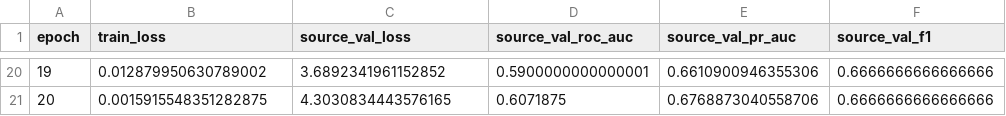
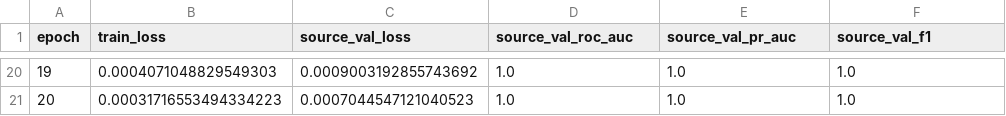
Before and after one commit to PeregrinAl/cross-domain-pipeline, a CSV file: experiments/source_only_supervised/fused/history.csv, drawn as a sheet; only a part is shown, gaps mark what is left out; the diff covers the shown part only.

Commit message:
feat: experiment

```diff
--- a/experiments/source_only_supervised/fused/history.csv
+++ b/experiments/source_only_supervised/fused/history.csv
@@ -20,2 +20,2 @@ epoch,train_loss,source_val_loss,source_val_roc_auc,source_val_pr_auc,source_val
-19,0.012879950630789002,3.6892341961152852,0.5900000000000001,0.6610900946355306,0.6666666666666666
-20,0.0015915548351282875,4.3030834443576165,0.6071875,0.6768873040558706,0.6666666666666666
+19,0.0004071048829549303,0.0009003192855743692,1.0,1.0,1.0
+20,0.00031716553494334223,0.0007044547121040523,1.0,1.0,1.0
```
Also changed, not shown: 88 edited cells elsewhere in this file, experiments/day6_sfda/fused/adapt_history.csv, experiments/day6_sfda/fused/source_val_scores_after.csv, 8 other files.
